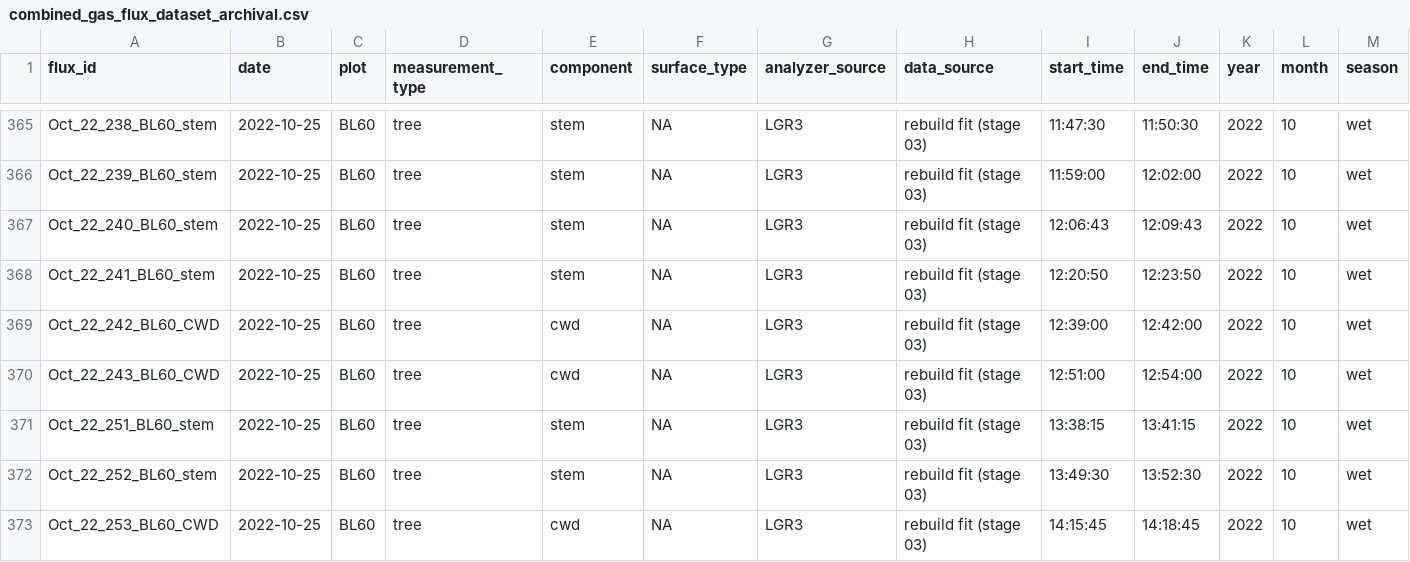
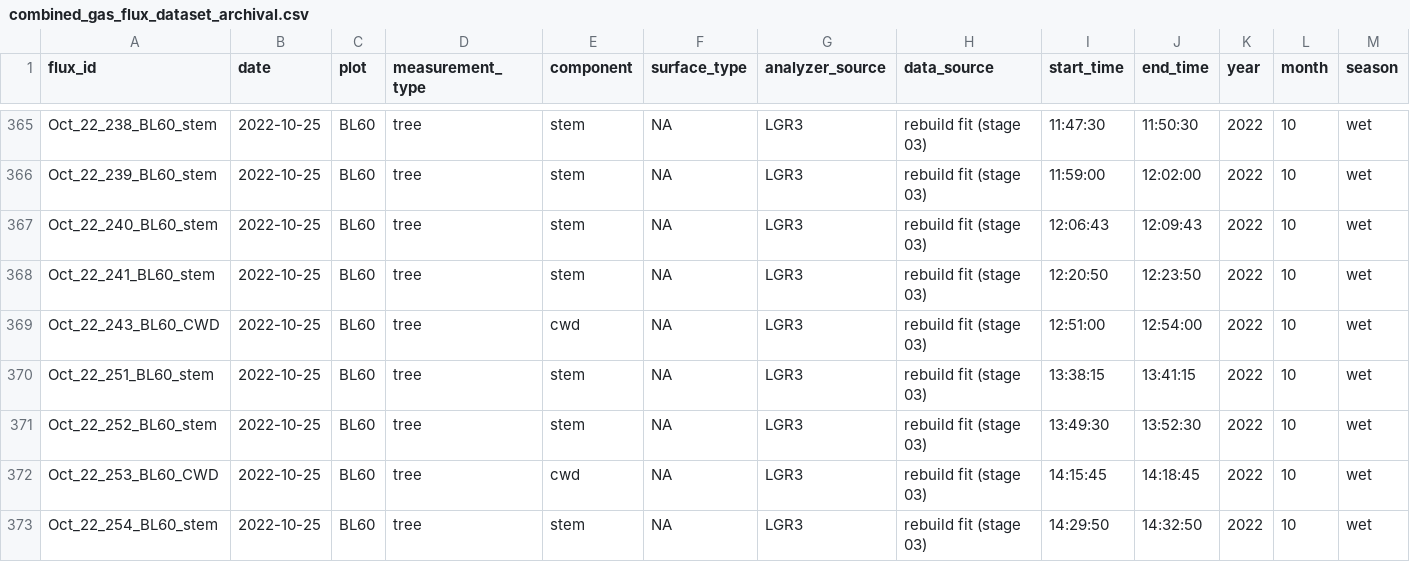
Before and after one commit to jgewirtzman/blueflux-ground, a CSV file: output/data_products/combined_gas_flux_dataset_archival.csv, drawn as a sheet; only a part is shown, gaps mark what is left out; the shorter side is filled out with more unchanged rows; rows hold the shown columns only; the diff names each change by its address in the sheet, - before the commit and + after, or states it on an @@ line.

```diff
--- a/output/data_products/combined_gas_flux_dataset_archival.csv
+++ b/output/data_products/combined_gas_flux_dataset_archival.csv
-row 369: Oct_22_242_BL60_CWD | 2022-10-25 | BL60 | tree | cwd | NA | LGR3 | rebuild fit (stage 03) | 12:39:00 | 12:42:00 | 2022 | 10 | wet
```
Also changed, not shown: data/flux_metadata/excluded_measurements.csv, output/archive/ornl_daac/BlueFlux_ground_chamber_fluxes_2022_2023.csv, 55 other files.
